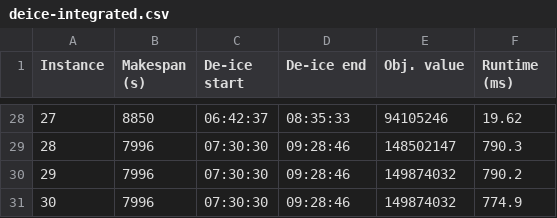
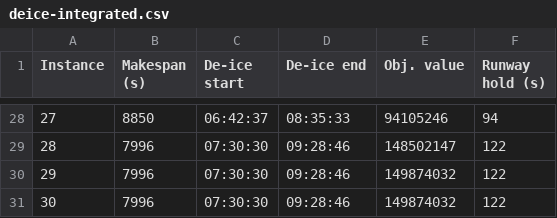
Before and after one commit to Carnagion/dissertation, a CSV file: diss/results/heathrow/branch-bound/deice-integrated.csv, drawn as a sheet; only a part is shown, gaps mark what is left out; the diff covers the shown part only.

Commit message:
Update results table to use runway hold instead of mean runtime

```diff
--- a/diss/results/heathrow/branch-bound/deice-integrated.csv
+++ b/diss/results/heathrow/branch-bound/deice-integrated.csv
@@ -1 +1 @@
-Instance,Makespan (s),De-ice start,De-ice end,Obj. value,Runtime (ms)
+Instance,Makespan (s),De-ice start,De-ice end,Obj. value,Runway hold (s)
@@ -28,4 +28,4 @@ Instance,Makespan (s),De-ice start,De-ice end,Obj. value,Runtime (ms)
-27,8850,06:42:37,08:35:33,94105246,19.62
-28,7996,07:30:30,09:28:46,148502147,790.3
-29,7996,07:30:30,09:28:46,149874032,790.2
-30,7996,07:30:30,09:28:46,149874032,774.9
+27,8850,06:42:37,08:35:33,94105246,94
+28,7996,07:30:30,09:28:46,148502147,122
+29,7996,07:30:30,09:28:46,149874032,122
+30,7996,07:30:30,09:28:46,149874032,122
```
Also changed, not shown: 32 edited cells elsewhere in this file, diss/results/furini/branch-bound/deice-decomposed.csv, diss/results/furini/branch-bound/deice-integrated.csv, 4 other files.
